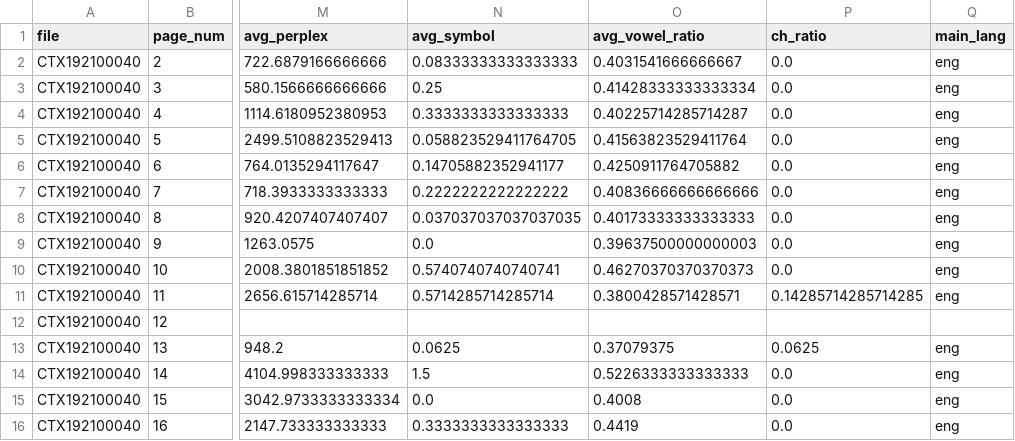
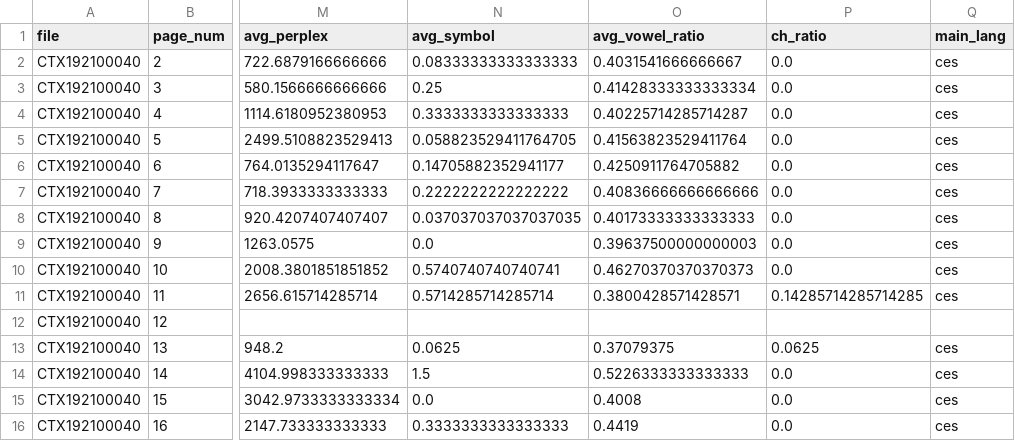
Before and after one commit to ufal/atrium-alto-postprocess, a CSV file: data_samples/DOC_LINE_STAT/stats_CTX192100040.csv, drawn as a sheet; only a part is shown, gaps mark what is left out; the diff names each change by its address in the sheet, - before the commit and + after, or states it on an @@ line.

```diff
--- a/data_samples/DOC_LINE_STAT/stats_CTX192100040.csv
+++ b/data_samples/DOC_LINE_STAT/stats_CTX192100040.csv
-Q2:Q11 (main_lang): eng
+Q2:Q11 (main_lang): ces
-Q13:Q16 (main_lang): eng
+Q13:Q16 (main_lang): ces
```
Also changed, not shown: data_samples/DOC_LINE_STAT/stats_CTX193001369.csv, data_samples/DOC_LINE_STAT/stats_CTX195603828.csv, 12 other files.
